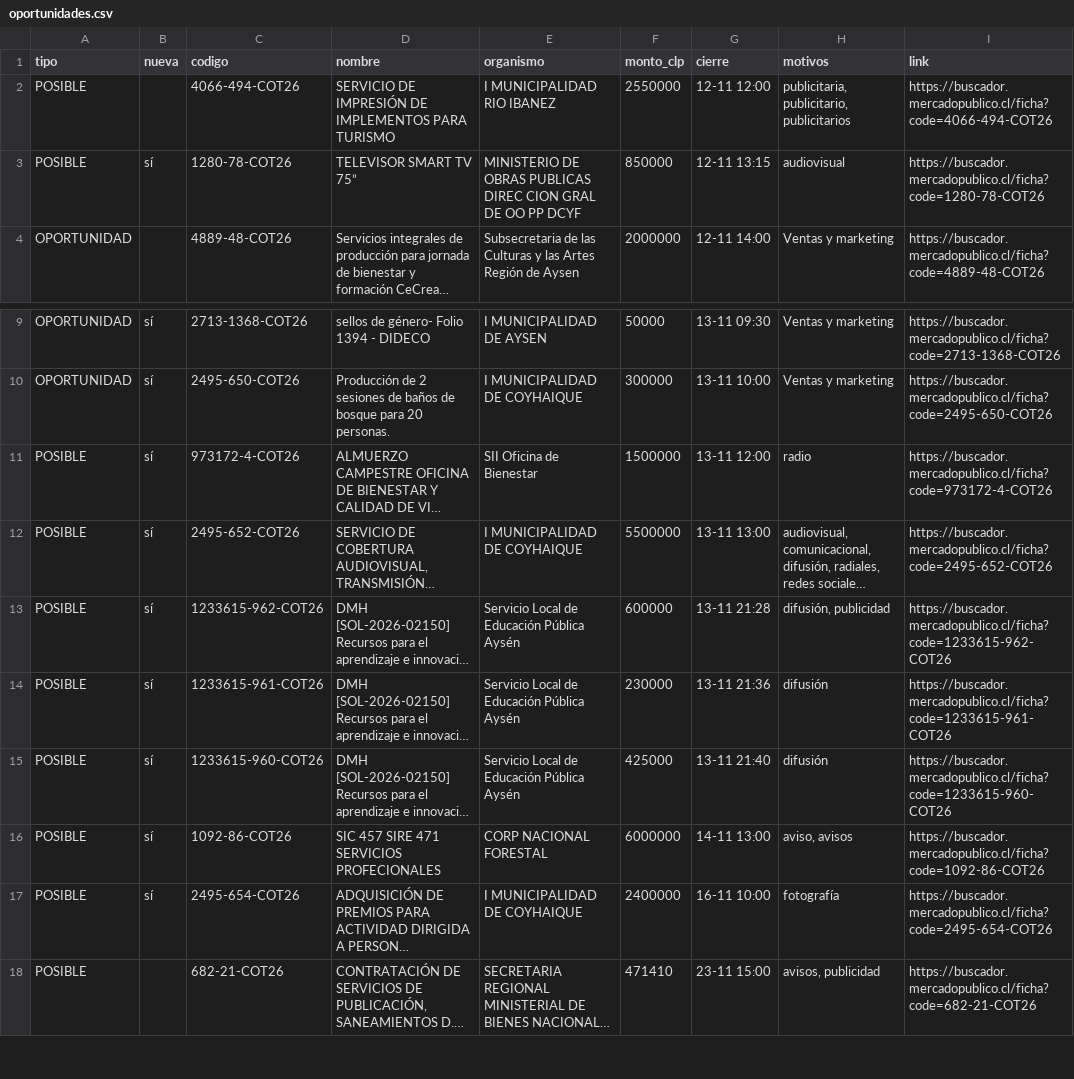
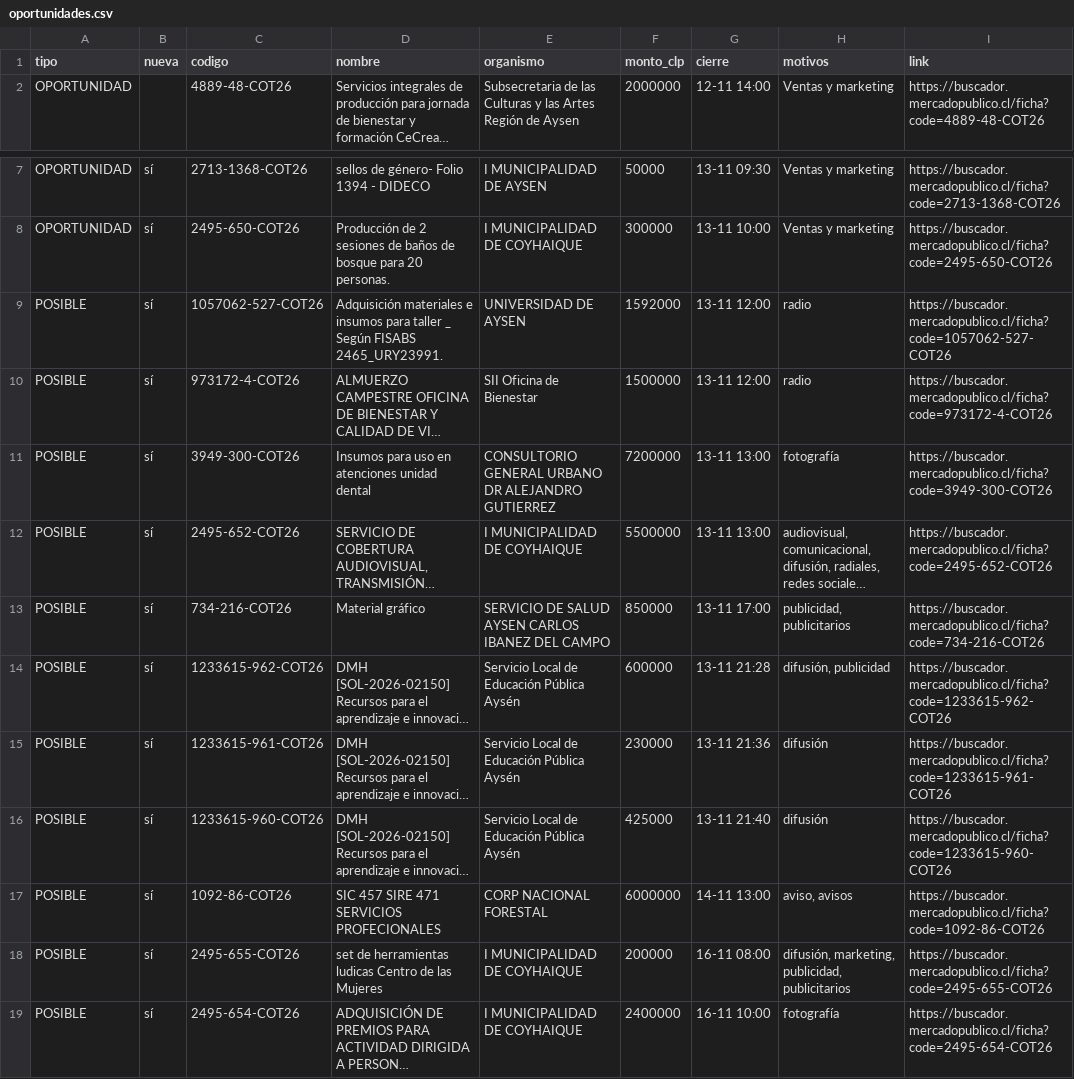
Before and after one commit to ricardoarevalo2/radar-aysen, a CSV file: docs/oportunidades.csv, drawn as a sheet; only a part is shown, gaps mark what is left out; the shorter side is filled out with more unchanged rows; long unchanged cells end in …; removed rows and columns are numbered as before the commit, all else as after; the diff names each change by its address in the sheet, - before the commit and + after, or states it on an @@ line.

```diff
--- a/docs/oportunidades.csv
+++ b/docs/oportunidades.csv
-row 2: POSIBLE |  | 4066-494-COT26 | SERVICIO DE IMPRESIÓN DE IMPLEMENTOS PARA TURISMO | I MUNICIPALIDAD RIO IBANEZ | 2550000 | 12-11 12:00 | publicitaria, publicitario, publicitarios | https://buscador.mercadopublico.cl/ficha?code=4066-494-COT26
-row 3: POSIBLE | sí | 1280-78-COT26 | TELEVISOR SMART TV 75” | MINISTERIO DE OBRAS PUBLICAS DIREC CION GRAL DE OO PP DCYF | 850000 | 12-11 13:15 | audiovisual | https://buscador.mercadopublico.cl/ficha?code=1280-78-COT26
+row 9: POSIBLE | sí | 1057062-527-COT26 | Adquisición materiales e insumos para taller _ Según FISABS 2465_URY23991. | UNIVERSIDAD DE AYSEN | 1592000 | 13-11 12:00 | radio | https://buscador.mercadopublico.cl/ficha?code=1057062-527-COT26
+row 11: POSIBLE | sí | 3949-300-COT26 | Insumos para uso en atenciones unidad dental | CONSULTORIO GENERAL URBANO DR ALEJANDRO GUTIERREZ | 7200000 | 13-11 13:00 | fotografía | https://buscador.mercadopublico.cl/ficha?code=3949-300-COT26
+row 13: POSIBLE | sí | 734-216-COT26 | Material gráfico | SERVICIO DE SALUD AYSEN CARLOS IBANEZ DEL CAMPO | 850000 | 13-11 17:00 | publicidad, publicitarios | https://buscador.mercadopublico.cl/ficha?code=734-216-COT26
+row 18: POSIBLE | sí | 2495-655-COT26 | set de herramientas ludicas Centro de las Mujeres | I MUNICIPALIDAD DE COYHAIQUE | 200000 | 16-11 08:00 | difusión, marketing, publicidad, publicitarios | https://buscador.mercadopublico.cl/ficha?code=2495-655-COT26
```
Also changed, not shown: docs/z-f3312e8e/oportunidades.csv, 7 other files.
